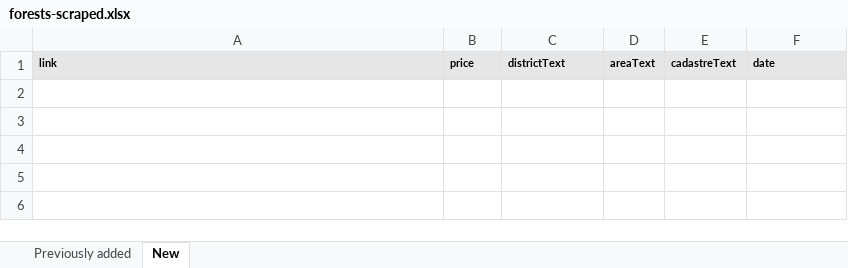
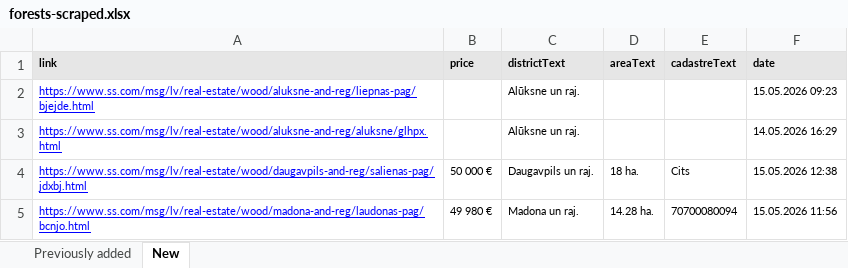
Before and after one commit to Martins-K/forest_land_scraper, an Excel workbook: forests-scraped.xlsx, sheet New, drawn as a sheet; values as stored, in another font and other column widths than the file's, no borders; the diff names each change by its address in the sheet, - before the commit and + after, or states it on an @@ line.

```diff
--- a/forests-scraped.xlsx (sheet New)
+++ b/forests-scraped.xlsx (sheet New)
+row 2: https://www.ss.com/msg/lv/real-estate/wood/aluksne-and-reg/liepnas-pag/bjejde.html |  | Alūksne un raj. |  |  | 15.05.2026 09:23
+row 3: https://www.ss.com/msg/lv/real-estate/wood/aluksne-and-reg/aluksne/glhpx.html |  | Alūksne un raj. |  |  | 14.05.2026 16:29
+row 4: https://www.ss.com/msg/lv/real-estate/wood/daugavpils-and-reg/salienas-pag/jdxbj.html | 50 000 € | Daugavpils un raj. | 18 ha. | Cits | 15.05.2026 12:38
+row 5: https://www.ss.com/msg/lv/real-estate/wood/madona-and-reg/laudonas-pag/bcnjo.html | 49 980 € | Madona un raj. | 14.28 ha. | 70700080094 | 15.05.2026 11:56
```
